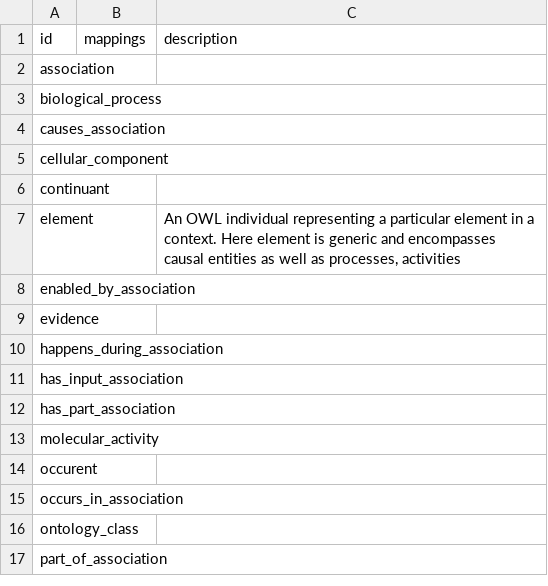
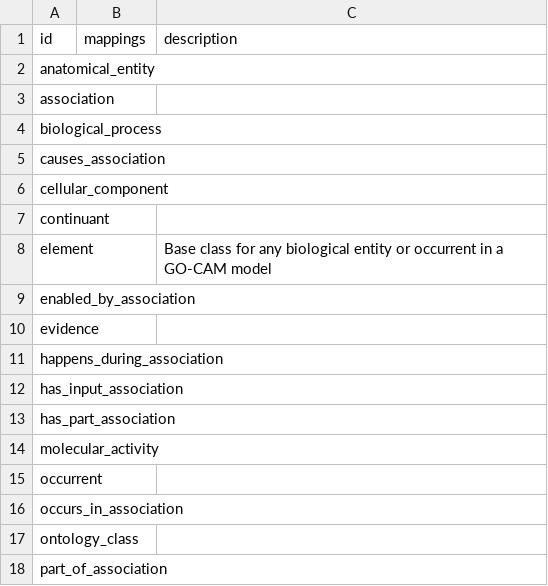
Before and after one commit to cmungall/linkml-gocam, a CSV file: csv/gocam.csv, drawn as a sheet.

```diff
--- a/csv/gocam.csv
+++ b/csv/gocam.csv
@@ -1,2 +1,3 @@
 id,mappings,description
+anatomical_entity,,
 association,,
@@ -6,3 +7,3 @@ cellular_component,,
 continuant,,
-element,,"An OWL individual representing a particular element in a context. Here element is generic and encompasses causal entities as well as processes, activities"
+element,,Base class for any biological entity or occurrent in a GO-CAM model
 enabled_by_association,,
@@ -13,3 +14,3 @@ has_part_association,,
 molecular_activity,,
-occurent,,
+occurrent,,
 occurs_in_association,,
```
Also changed, not shown: 8 other files.
